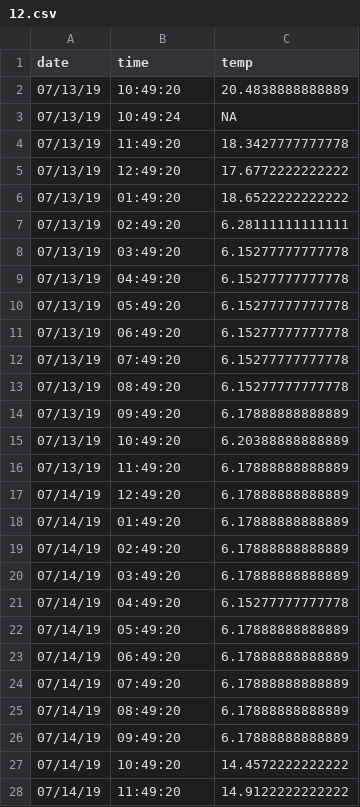
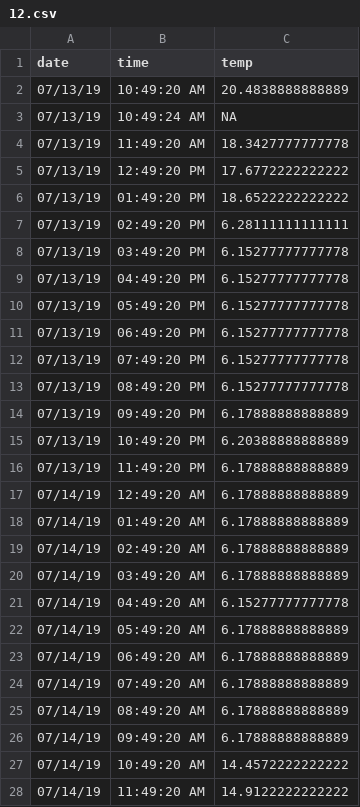
Before and after one commit to afcoyle/hemat_modeling, a CSV file: output/ADFG_SE_AK_pot_surveys/cleaned_data/temperature_data/2019/RKC_survey/Leg_2/12.csv, drawn as a sheet; only a part is shown; the diff covers the shown part only.

```diff
--- a/output/ADFG_SE_AK_pot_surveys/cleaned_data/temperature_data/2019/RKC_survey/Leg_2/12.csv
+++ b/output/ADFG_SE_AK_pot_surveys/cleaned_data/temperature_data/2019/RKC_survey/Leg_2/12.csv
@@ -1,28 +1,28 @@
 "date","time","temp"
-"07/13/19","10:49:20",20.4838888888889
-"07/13/19","10:49:24",NA
-"07/13/19","11:49:20",18.3427777777778
-"07/13/19","12:49:20",17.6772222222222
-"07/13/19","01:49:20",18.6522222222222
-"07/13/19","02:49:20",6.28111111111111
-"07/13/19","03:49:20",6.15277777777778
-"07/13/19","04:49:20",6.15277777777778
-"07/13/19","05:49:20",6.15277777777778
-"07/13/19","06:49:20",6.15277777777778
-"07/13/19","07:49:20",6.15277777777778
-"07/13/19","08:49:20",6.15277777777778
-"07/13/19","09:49:20",6.17888888888889
-"07/13/19","10:49:20",6.20388888888889
-"07/13/19","11:49:20",6.17888888888889
-"07/14/19","12:49:20",6.17888888888889
-"07/14/19","01:49:20",6.17888888888889
-"07/14/19","02:49:20",6.17888888888889
-"07/14/19","03:49:20",6.17888888888889
-"07/14/19","04:49:20",6.15277777777778
-"07/14/19","05:49:20",6.17888888888889
-"07/14/19","06:49:20",6.17888888888889
-"07/14/19","07:49:20",6.17888888888889
-"07/14/19","08:49:20",6.17888888888889
-"07/14/19","09:49:20",6.17888888888889
-"07/14/19","10:49:20",14.4572222222222
-"07/14/19","11:49:20",14.9122222222222
+"07/13/19","10:49:20 AM",20.4838888888889
+"07/13/19","10:49:24 AM",NA
+"07/13/19","11:49:20 AM",18.3427777777778
+"07/13/19","12:49:20 PM",17.6772222222222
+"07/13/19","01:49:20 PM",18.6522222222222
+"07/13/19","02:49:20 PM",6.28111111111111
+"07/13/19","03:49:20 PM",6.15277777777778
+"07/13/19","04:49:20 PM",6.15277777777778
+"07/13/19","05:49:20 PM",6.15277777777778
+"07/13/19","06:49:20 PM",6.15277777777778
+"07/13/19","07:49:20 PM",6.15277777777778
+"07/13/19","08:49:20 PM",6.15277777777778
+"07/13/19","09:49:20 PM",6.17888888888889
+"07/13/19","10:49:20 PM",6.20388888888889
+"07/13/19","11:49:20 PM",6.17888888888889
+"07/14/19","12:49:20 AM",6.17888888888889
+"07/14/19","01:49:20 AM",6.17888888888889
+"07/14/19","02:49:20 AM",6.17888888888889
+"07/14/19","03:49:20 AM",6.17888888888889
+"07/14/19","04:49:20 AM",6.15277777777778
+"07/14/19","05:49:20 AM",6.17888888888889
+"07/14/19","06:49:20 AM",6.17888888888889
+"07/14/19","07:49:20 AM",6.17888888888889
+"07/14/19","08:49:20 AM",6.17888888888889
+"07/14/19","09:49:20 AM",6.17888888888889
+"07/14/19","10:49:20 AM",14.4572222222222
+"07/14/19","11:49:20 AM",14.9122222222222
```
Also changed, not shown: 168 edited cells elsewhere in this file, output/ADFG_SE_AK_pot_surveys/cleaned_data/temperature_data/2019/RKC_survey/Leg_2/1.csv, output/ADFG_SE_AK_pot_surveys/cleaned_data/temperature_data/2019/RKC_survey/Leg_2/10.csv, 34 other files.
